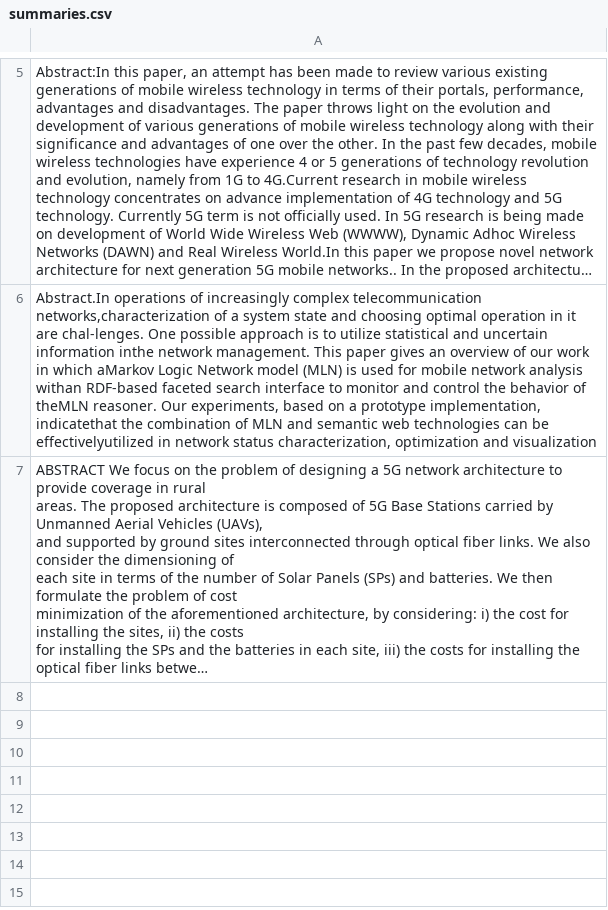
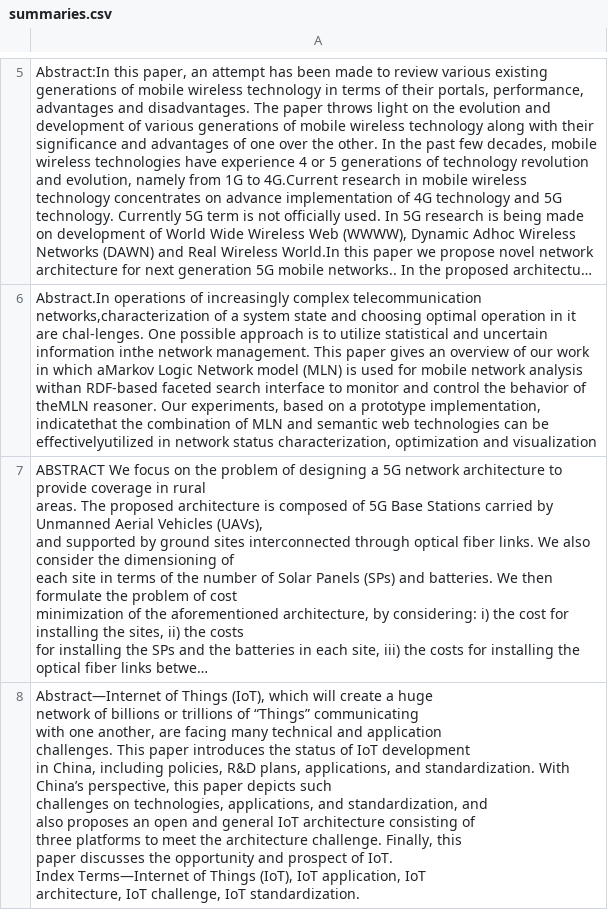
Before and after one commit to sriteja777/megathon2k19-qualcom, a CSV file: summaries.csv, drawn as a sheet; only a part is shown, gaps mark what is left out; long unchanged cells end in …; ↵ is a line break in a cell; the diff names each change by its address in the sheet, - before the commit and + after, or states it on an @@ line.

Commit message:
Data Added

```diff
--- a/summaries.csv
+++ b/summaries.csv
+row 8: Abstract—Internet of Things (IoT), which will create a huge ↵ network of billions or trillions of “Things” communicating ↵ with one another, are facing many technical and application ↵ challenges. This paper introduces the status of IoT development ↵ in China, including policies, R&D plans, applications, and standardization. With China’s perspective, this paper depicts such ↵ challenges on technologies, applications, and standardization, and ↵ also proposes an open and general IoT architecture consisting of ↵ three platforms to meet the architecture challenge. Finally, this ↵ paper discusses the opportunity and prospect of IoT. ↵ Index Terms—Internet of Things (IoT), IoT application, IoT ↵ architecture, IoT challenge, IoT standardization.
```
Also changed, not shown: 1 other file.
